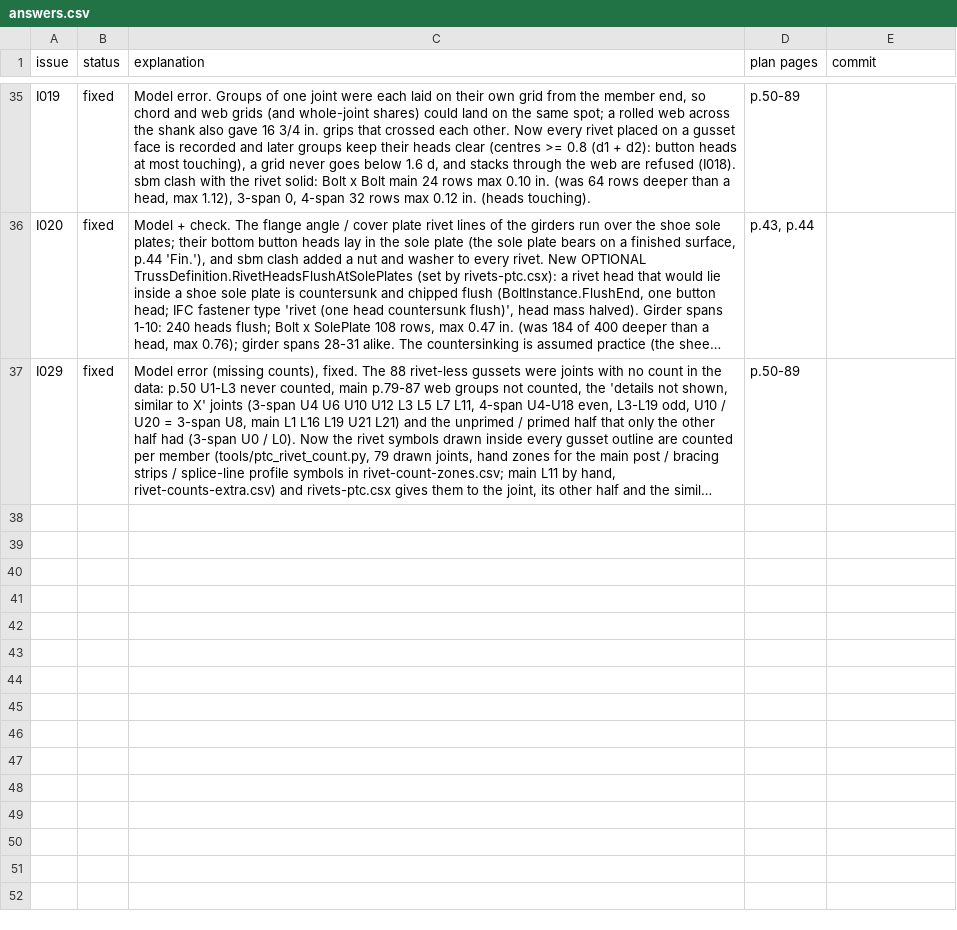
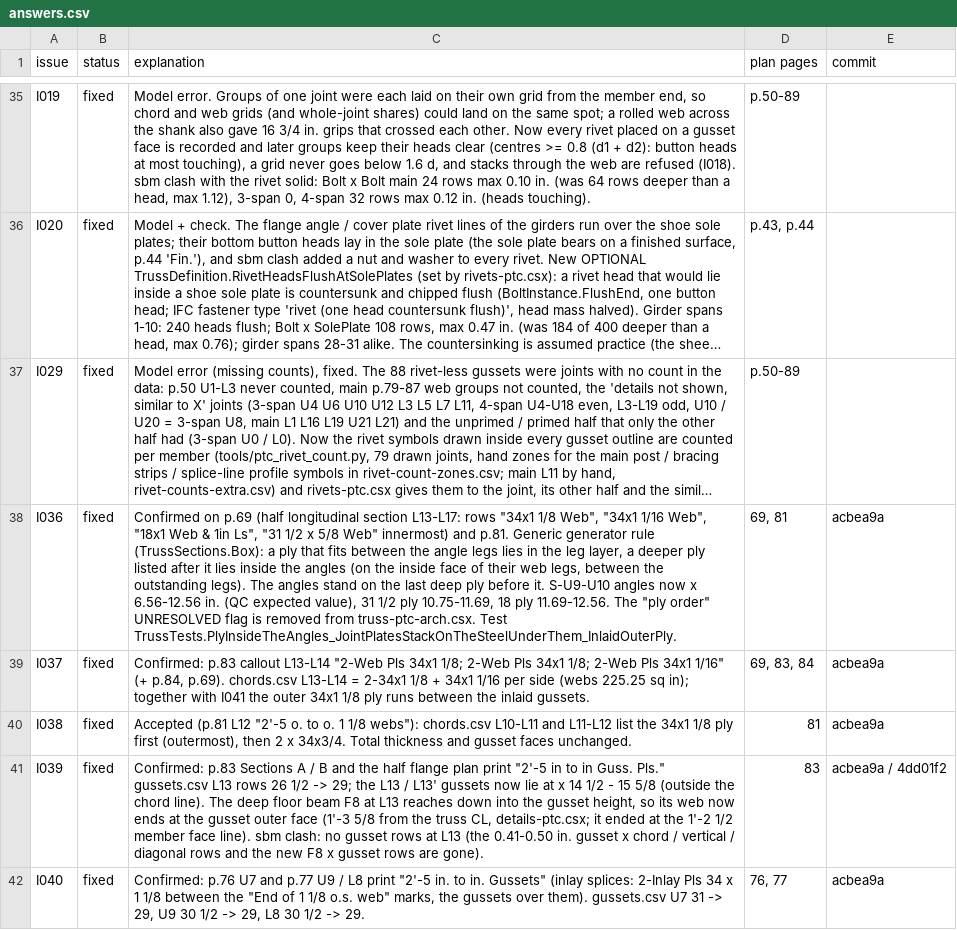
Before and after one commit to jefswat/Steel-Bridge-Bim, a CSV file: qc/ptc/results/answers.csv, drawn as a sheet; only a part is shown, gaps mark what is left out; long unchanged cells end in …; the diff covers the shown part only; the diff names each change by its address in the sheet, - before the commit and + after, or states it on an @@ line.

```diff
--- a/qc/ptc/results/answers.csv
+++ b/qc/ptc/results/answers.csv
+row 38: I036 | fixed | Confirmed on p.69 (half longitudinal section L13-L17: rows "34x1 1/8 Web", "34x1 1/16 Web", "18x1 Web & 1in Ls", "31 1/2 x 5/8 Web" innermost) and p.81. Generic generator rule (TrussSections.Box): a ply that fits between the angle legs lies in the leg layer, a deeper ply listed after it lies inside the angles (on the inside face of their web legs, between the outstanding legs). The angles stand on the last deep ply before it. S-U9-U10 angles now x 6.56-12.56 in. (QC expected value), 31 1/2 ply 10.75-11.69, 18 ply 11.69-12.56. The "ply order" UNRESOLVED flag is removed from truss-ptc-arch.csx. Test TrussTests.PlyInsideTheAngles_JointPlatesStackOnTheSteelUnderThem_InlaidOuterPly. | 69, 81 | acbea9a
+row 39: I037 | fixed | Confirmed: p.83 callout L13-L14 "2-Web Pls 34x1 1/8; 2-Web Pls 34x1 1/8; 2-Web Pls 34x1 1/16" (+ p.84, p.69). chords.csv L13-L14 = 2-34x1 1/8 + 34x1 1/16 per side (webs 225.25 sq in); together with I041 the outer 34x1 1/8 ply runs between the inlaid gussets. | 69, 83, 84 | acbea9a
+row 40: I038 | fixed | Accepted (p.81 L12 "2'-5 o. to o. 1 1/8 webs"): chords.csv L10-L11 and L11-L12 list the 34x1 1/8 ply first (outermost), then 2 x 34x3/4. Total thickness and gusset faces unchanged. | 81 | acbea9a
+row 41: I039 | fixed | Confirmed: p.83 Sections A / B and the half flange plan print "2'-5 in to in Guss. Pls." gussets.csv L13 rows 26 1/2 -> 29; the L13 / L13' gussets now lie at x 14 1/2 - 15 5/8 (outside the chord line). The deep floor beam F8 at L13 reaches down into the gusset height, so its web now ends at the gusset outer face (1'-3 5/8 from the truss CL, details-ptc.csx; it ended at the 1'-2 1/2 member face line). sbm clash: no gusset rows at L13 (the 0.41-0.50 in. gusset x chord / vertical / diagonal rows and the new F8 x gusset rows are gone). | 83 | acbea9a / 4dd01f2
+row 42: I040 | fixed | Confirmed: p.76 U7 and p.77 U9 / L8 print "2'-5 in. to in. Gussets" (inlay splices: 2-Inlay Pls 34 x 1 1/8 between the "End of 1 1/8 o.s. web" marks, the gussets over them). gussets.csv U7 31 -> 29, U9 30 1/2 -> 29, L8 30 1/2 -> 29. | 76, 77 | acbea9a
```
Also changed, not shown: 5 added rows elsewhere in this file, 2 other files.
